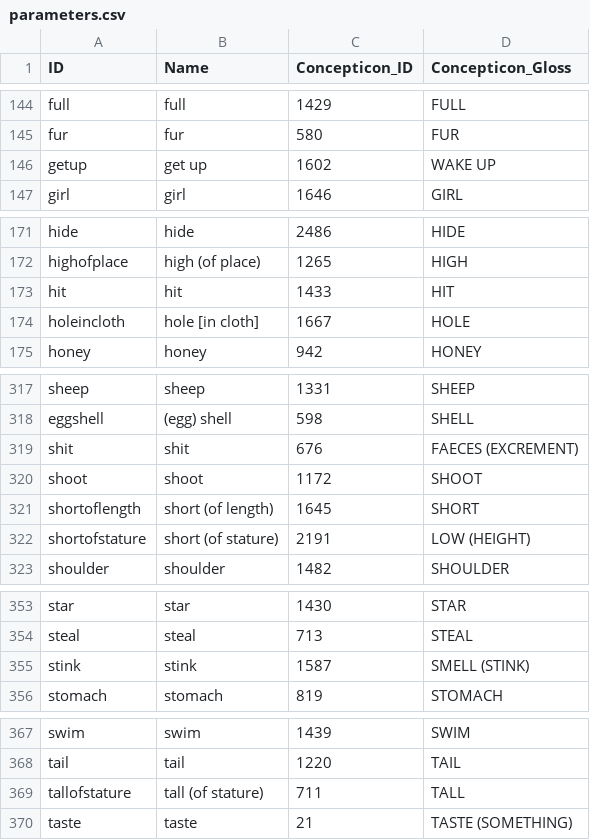
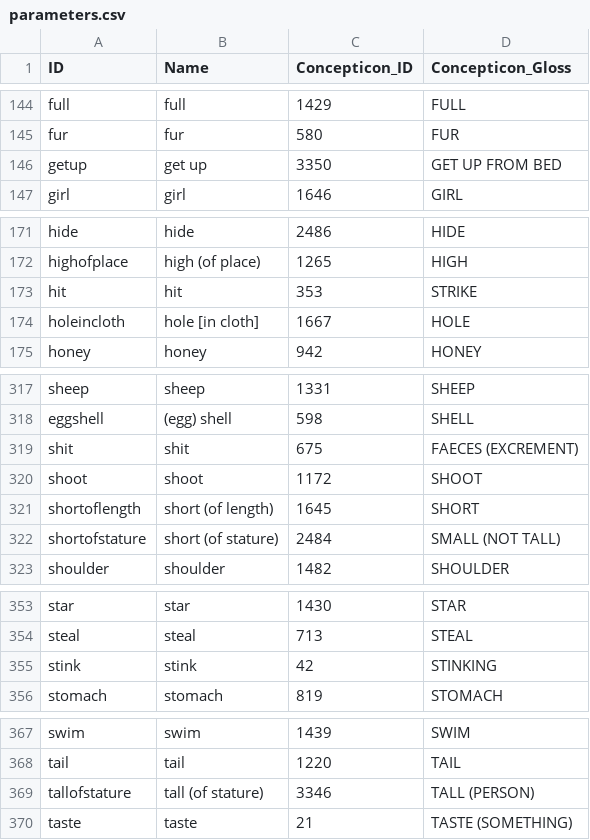
Before and after one commit to lexibank/satterthwaitetb, a CSV file: cldf/parameters.csv, drawn as a sheet; only a part is shown, gaps mark what is left out.

```diff
--- a/cldf/parameters.csv
+++ b/cldf/parameters.csv
@@ -145,3 +145,3 @@ full,full,1429,FULL
 fur,fur,580,FUR
-getup,get up,1602,WAKE UP
+getup,get up,3350,GET UP FROM BED
 girl,girl,1646,GIRL
@@ -172,3 +172,3 @@ hide,hide,2486,HIDE
 highofplace,high (of place),1265,HIGH
-hit,hit,1433,HIT
+hit,hit,353,STRIKE
 holeincloth,hole [in cloth],1667,HOLE
@@ -318,6 +318,6 @@ sheep,sheep,1331,SHEEP
 eggshell,(egg) shell,598,SHELL
-shit,shit,676,FAECES (EXCREMENT)
+shit,shit,675,FAECES (EXCREMENT)
 shoot,shoot,1172,SHOOT
 shortoflength,short (of length),1645,SHORT
-shortofstature,short (of stature),2191,LOW (HEIGHT)
+shortofstature,short (of stature),2484,SMALL (NOT TALL)
 shoulder,shoulder,1482,SHOULDER
@@ -354,3 +354,3 @@ star,star,1430,STAR
 steal,steal,713,STEAL
-stink,stink,1587,SMELL (STINK)
+stink,stink,42,STINKING
 stomach,stomach,819,STOMACH
@@ -368,3 +368,3 @@ swim,swim,1439,SWIM
 tail,tail,1220,TAIL
-tallofstature,tall (of stature),711,TALL
+tallofstature,tall (of stature),3346,TALL (PERSON)
 taste,taste,21,TASTE (SOMETHING)
```
Also changed, not shown: cldf/forms.csv, cldf/languages.csv, 6 other files.
